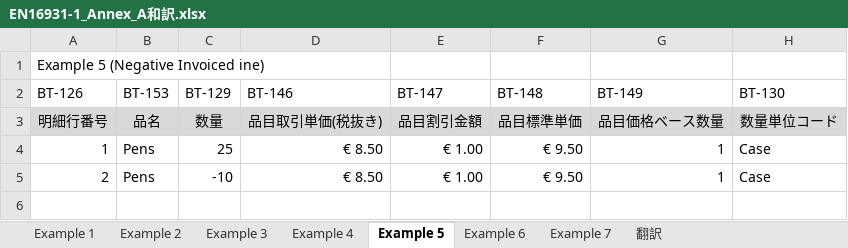
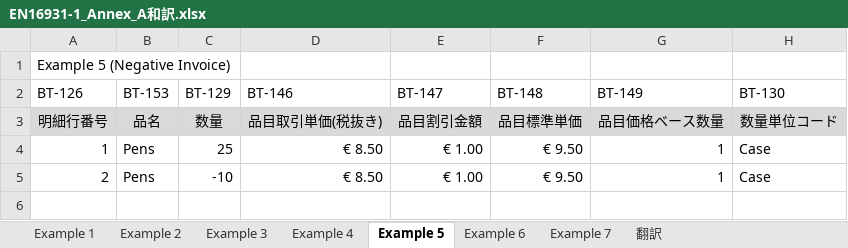
Before and after one commit to pontsoleil/EIPA, an Excel workbook: 日本版コアインボイス/EN16931-1_Annex_A和訳.xlsx, sheet Example 5, drawn as a sheet; only a part is shown; values as stored, in another font and other column widths than the file's, no borders; the diff names each change by its address in the sheet, - before the commit and + after, or states it on an @@ line.

Commit message:
Update EN16931-1_Annex_A和訳.xlsx

```diff
--- a/日本版コアインボイス/EN16931-1_Annex_A和訳.xlsx (sheet Example 5)
+++ b/日本版コアインボイス/EN16931-1_Annex_A和訳.xlsx (sheet Example 5)
-A1 (BT-126): Example 5 (Negative Invoiced ine)
+A1 (BT-126): Example 5 (Negative Invoice)
```
